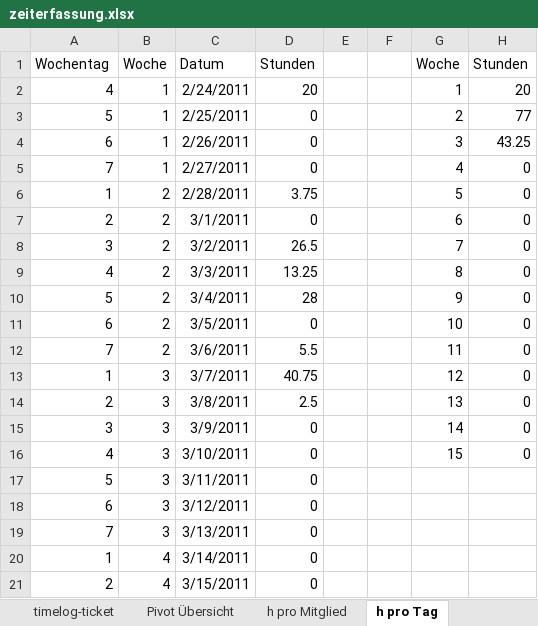
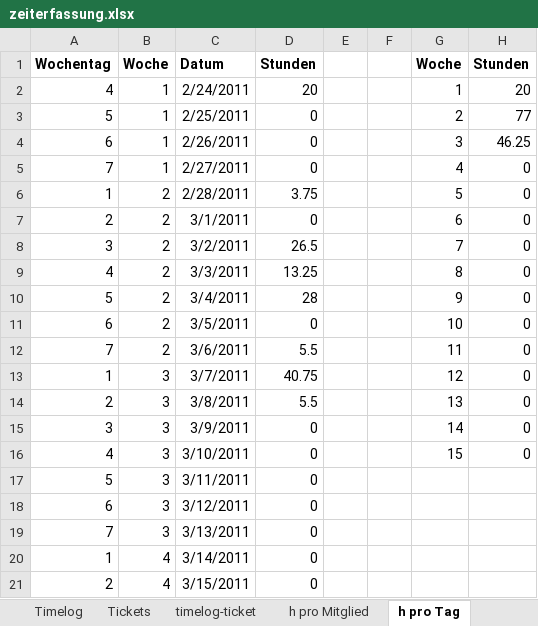
Before and after one commit to lukaselmer/hsr-mrt-software-engineering-2-project, an Excel workbook: doc/01_Projektplan/zeiterfassung.xlsx, sheet h pro Tag, drawn as a sheet; only a part is shown; values as stored, in another font and other column widths than the file's, no borders; charts and pictures not drawn; the diff names each change by its address in the sheet, - before the commit and + after, or states it on an @@ line.

```diff
--- a/doc/01_Projektplan/zeiterfassung.xlsx (sheet h pro Tag)
+++ b/doc/01_Projektplan/zeiterfassung.xlsx (sheet h pro Tag)
-sheet tab: Pivot Übersicht
+sheet tab: Timelog
+sheet tab: Tickets
-A1:D1 bold: off
+A1:D1 bold: on
-G1:H1 bold: off
+G1:H1 bold: on
-H4: 43.25
+H4: 46.25
-D14: 2.5
+D14: 5.5
```
Also changed, not shown: sheet h pro Mitglied, sheet h pro Ticket, sheet timelog-ticket, other sheet tabs, formulas that keep their value, hidden cells, charts or pictures, 2 other files.
